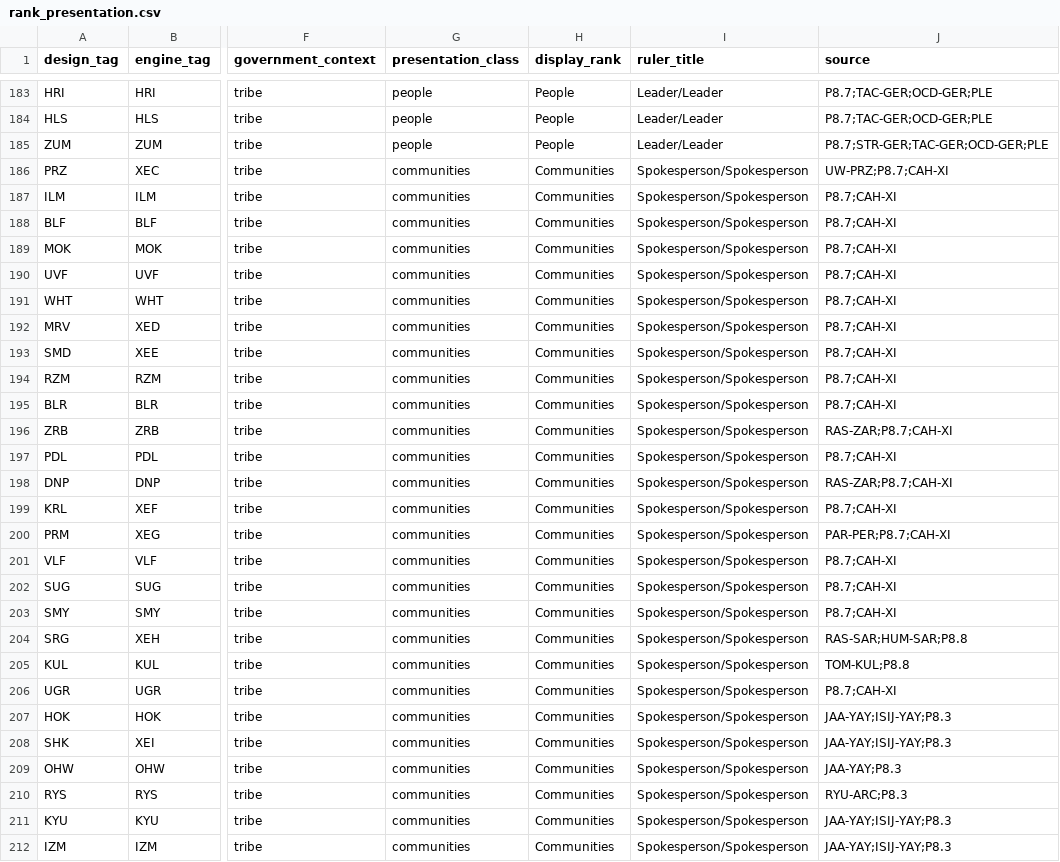
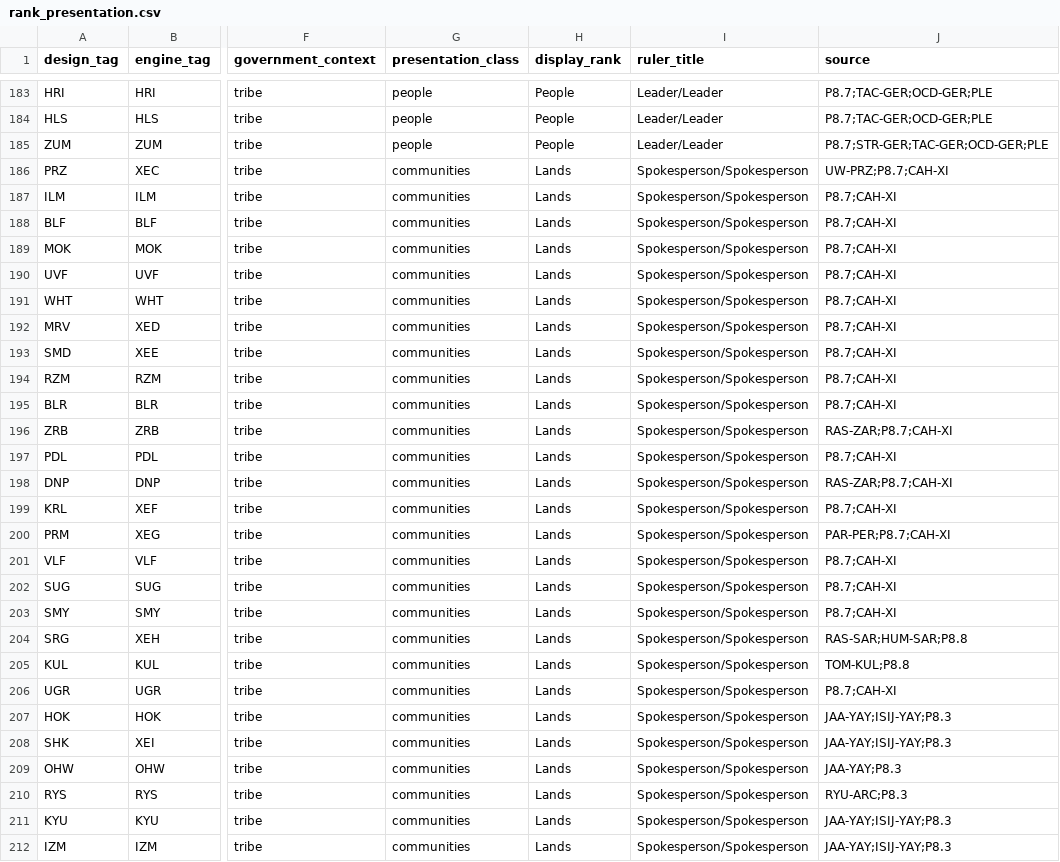
Before and after one commit to Rockydo/antiqvitas, a CSV file: docs/m12/rank_presentation.csv, drawn as a sheet; only a part is shown, gaps mark what is left out; the diff covers the shown part only; the diff names each change by its address in the sheet, - before the commit and + after, or states it on an @@ line.

Commit message:
feat(map): replace high-visibility synthetic location names

```diff
--- a/docs/m12/rank_presentation.csv
+++ b/docs/m12/rank_presentation.csv
-H186:H212 (display_rank): Communities
+H186:H212 (display_rank): Lands
```
Also changed, not shown: 63 edited cells elsewhere in this file, 35 other files.
